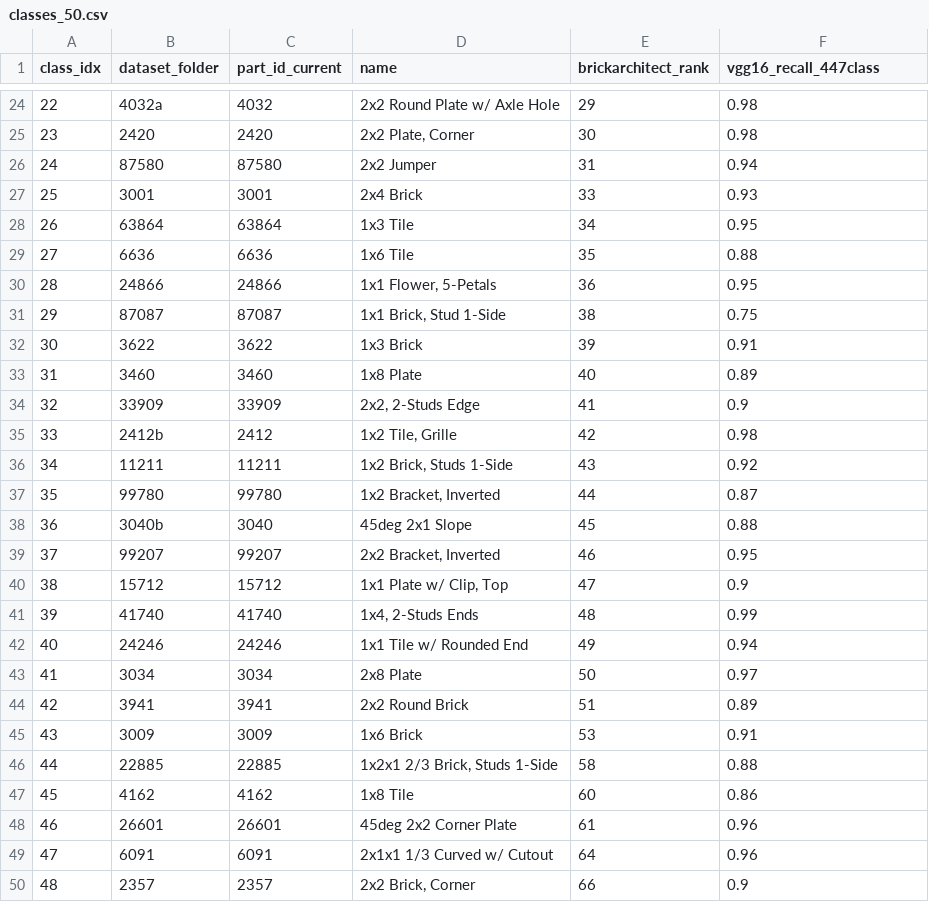
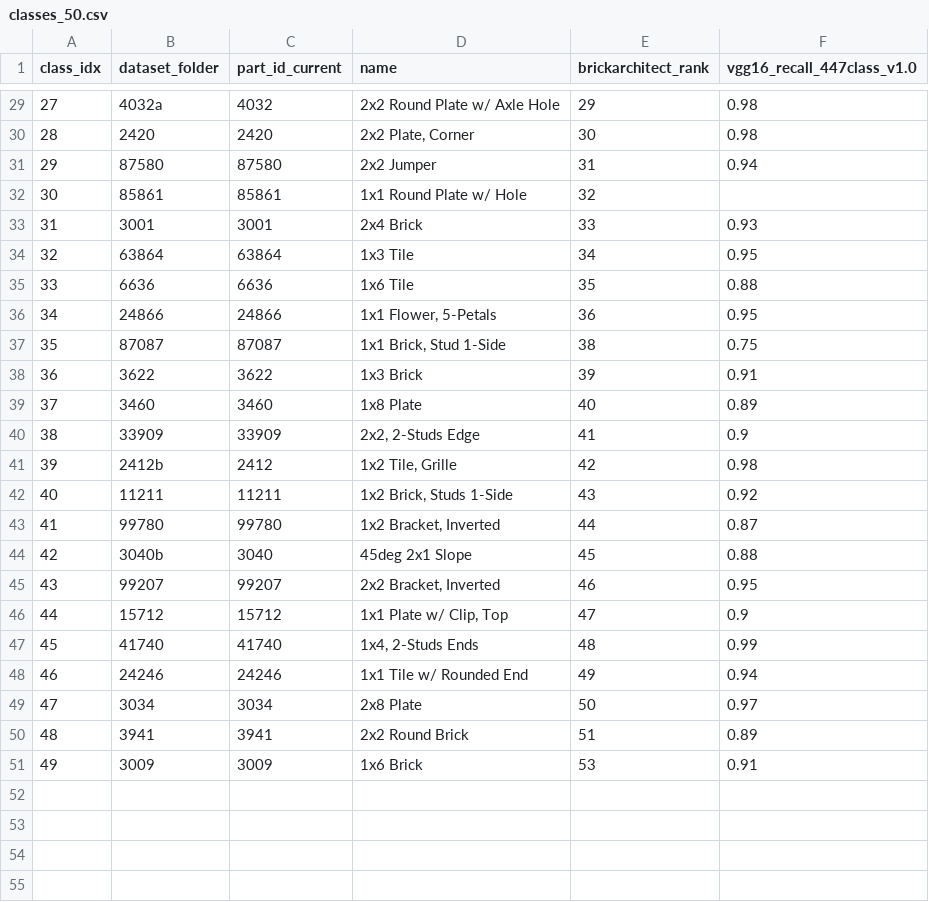
Before and after one commit to divijsinghkohli/cs539-backprop-boys, a CSV file: P2/classes_50.csv, drawn as a sheet; only a part is shown, gaps mark what is left out; the diff covers the shown part only.

```diff
--- a/P2/classes_50.csv
+++ b/P2/classes_50.csv
@@ -1 +1 @@
-class_idx,dataset_folder,part_id_current,name,brickarchitect_rank,vgg16_recall_447class
+class_idx,dataset_folder,part_id_current,name,brickarchitect_rank,vgg16_recall_447class_v1.0
@@ -24,27 +29,23 @@ class_idx,dataset_folder,part_id_current,name,brickarchitect_rank,vgg16_recall_4
-22,4032a,4032,2x2 Round Plate w/ Axle Hole,29,0.98
-23,2420,2420,"2x2 Plate, Corner",30,0.98
-24,87580,87580,2x2 Jumper,31,0.94
-25,3001,3001,2x4 Brick,33,0.93
-26,63864,63864,1x3 Tile,34,0.95
-27,6636,6636,1x6 Tile,35,0.88
-28,24866,24866,"1x1 Flower, 5-Petals",36,0.95
-29,87087,87087,"1x1 Brick, Stud 1-Side",38,0.75
-30,3622,3622,1x3 Brick,39,0.91
-31,3460,3460,1x8 Plate,40,0.89
-32,33909,33909,"2x2, 2-Studs Edge",41,0.9
-33,2412b,2412,"1x2 Tile, Grille",42,0.98
-34,11211,11211,"1x2 Brick, Studs 1-Side",43,0.92
-35,99780,99780,"1x2 Bracket, Inverted",44,0.87
-36,3040b,3040,45deg 2x1 Slope,45,0.88
-37,99207,99207,"2x2 Bracket, Inverted",46,0.95
-38,15712,15712,"1x1 Plate w/ Clip, Top",47,0.9
-39,41740,41740,"1x4, 2-Studs Ends",48,0.99
-40,24246,24246,1x1 Tile w/ Rounded End,49,0.94
-41,3034,3034,2x8 Plate,50,0.97
-42,3941,3941,2x2 Round Brick,51,0.89
-43,3009,3009,1x6 Brick,53,0.91
-44,22885,22885,"1x2x1 2/3 Brick, Studs 1-Side",58,0.88
-45,4162,4162,1x8 Tile,60,0.86
-46,26601,26601,45deg 2x2 Corner Plate,61,0.96
-47,6091,6091,2x1x1 1/3 Curved w/ Cutout,64,0.96
-48,2357,2357,"2x2 Brick, Corner",66,0.9
+27,4032a,4032,2x2 Round Plate w/ Axle Hole,29,0.98
+28,2420,2420,"2x2 Plate, Corner",30,0.98
+29,87580,87580,2x2 Jumper,31,0.94
+30,85861,85861,1x1 Round Plate w/ Hole,32,
+31,3001,3001,2x4 Brick,33,0.93
+32,63864,63864,1x3 Tile,34,0.95
+33,6636,6636,1x6 Tile,35,0.88
+34,24866,24866,"1x1 Flower, 5-Petals",36,0.95
+35,87087,87087,"1x1 Brick, Stud 1-Side",38,0.75
+36,3622,3622,1x3 Brick,39,0.91
+37,3460,3460,1x8 Plate,40,0.89
+38,33909,33909,"2x2, 2-Studs Edge",41,0.9
+39,2412b,2412,"1x2 Tile, Grille",42,0.98
+40,11211,11211,"1x2 Brick, Studs 1-Side",43,0.92
+41,99780,99780,"1x2 Bracket, Inverted",44,0.87
+42,3040b,3040,45deg 2x1 Slope,45,0.88
+43,99207,99207,"2x2 Bracket, Inverted",46,0.95
+44,15712,15712,"1x1 Plate w/ Clip, Top",47,0.9
+45,41740,41740,"1x4, 2-Studs Ends",48,0.99
+46,24246,24246,1x1 Tile w/ Rounded End,49,0.94
+47,3034,3034,2x8 Plate,50,0.97
+48,3941,3941,2x2 Round Brick,51,0.89
+49,3009,3009,1x6 Brick,53,0.91
```
Also changed, not shown: 5 added rows, 1 removed row and 26 edited cells elsewhere in this file.
